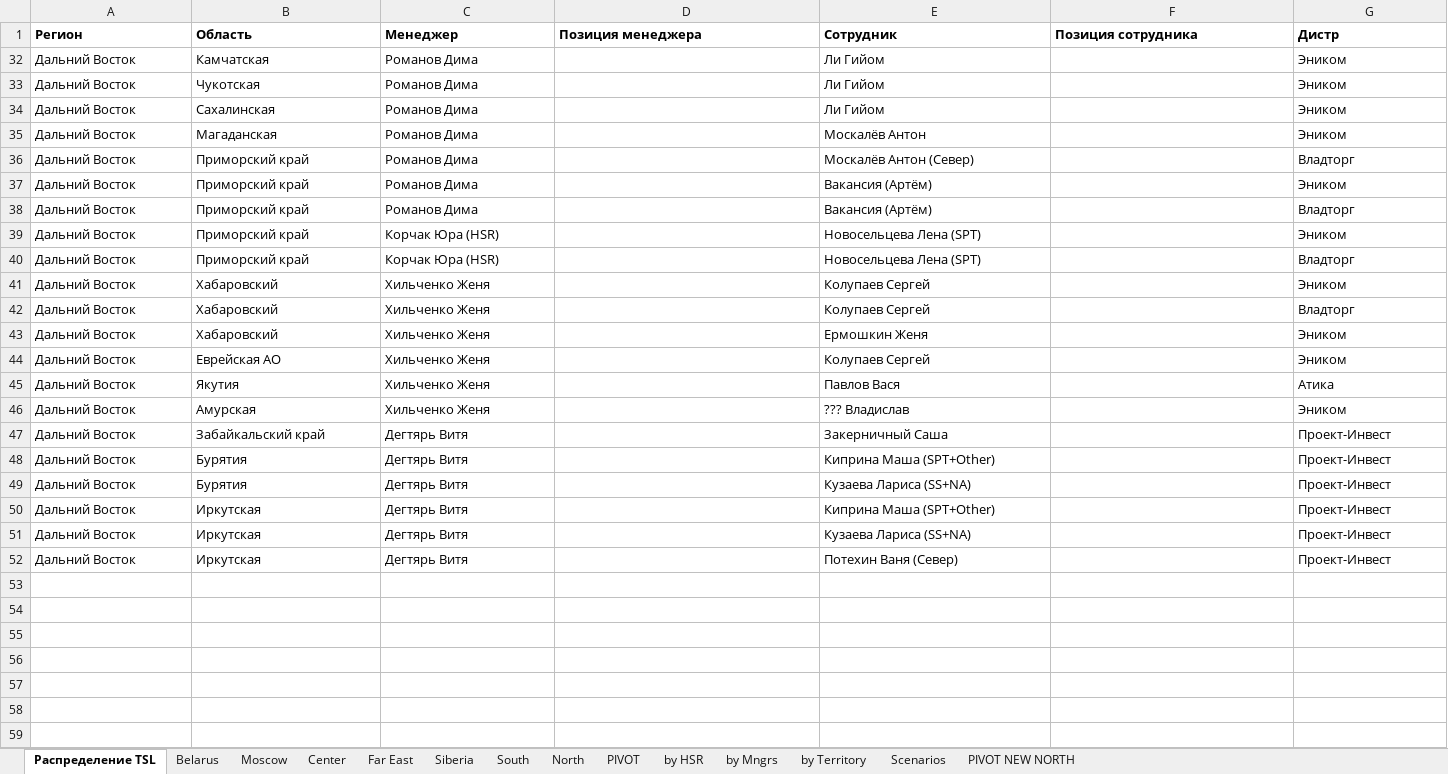
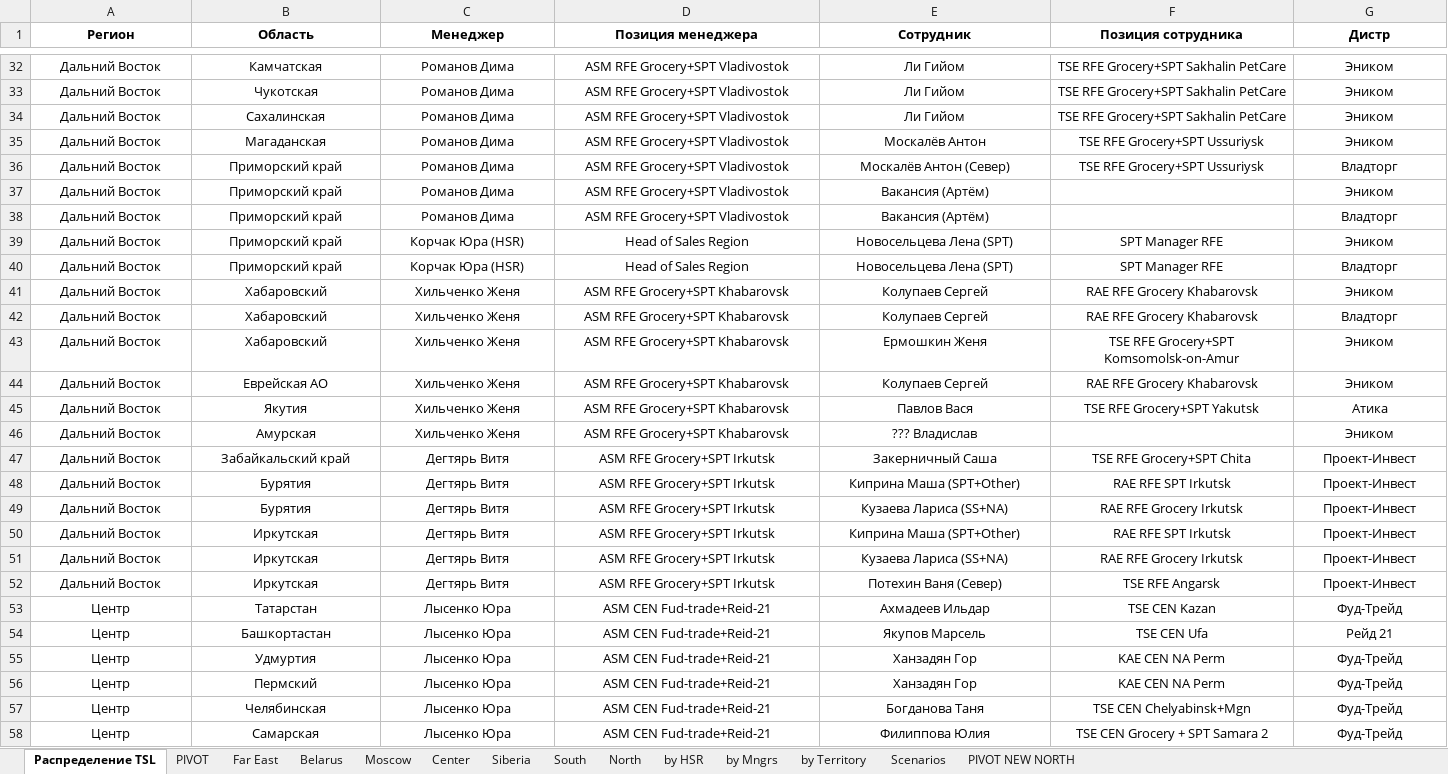
Before and after one commit to nikitakuvsh/MARSIntMap, an Excel workbook: PIVOTCALL.xlsx, sheet Распределение TSL, drawn as a sheet; only a part is shown, gaps mark what is left out; values as stored, in another font and other column widths than the file's, no borders; rows hold the shown columns only; the diff covers the shown part only; the diff names each change by its address in the sheet, - before the commit and + after, or states it on an @@ line.

Commit message:
add belarus geojson + change colors + add positions PIVOTCALL + fix terr visible

```diff
--- a/PIVOTCALL.xlsx (sheet Распределение TSL)
+++ b/PIVOTCALL.xlsx (sheet Распределение TSL)
@@ sheet tab order changed: Распределение TSL | PIVOT | Far East | Belarus | Moscow | Center | Siberia | South | North | by HSR | by Mngrs | by Territory | Scenarios | PIVOT NEW NORTH @@
-A1:G1 alignment: left
+A1:G1 alignment: center
-A32:C52 alignment: left
+A32:C52 alignment: center
-D32:D38 (Позиция менеджера): (empty)
+D32:D38 (Позиция менеджера): ASM RFE Grocery+SPT Vladivostok
-E32:E52 alignment: left
+E32:E52 alignment: center
-F32:F34 (Позиция сотрудника): (empty)
+F32:F34 (Позиция сотрудника): TSE RFE Grocery+SPT Sakhalin PetCare
-G32:G52 alignment: left
+G32:G52 alignment: center
-F35:F36 (Позиция сотрудника): (empty)
+F35:F36 (Позиция сотрудника): TSE RFE Grocery+SPT Ussuriysk
-D39:D40 (Позиция менеджера): (empty)
+D39:D40 (Позиция менеджера): Head of Sales Region
-F39:F40 (Позиция сотрудника): (empty)
+F39:F40 (Позиция сотрудника): SPT Manager RFE
-D41:D46 (Позиция менеджера): (empty)
+D41:D46 (Позиция менеджера): ASM RFE Grocery+SPT Khabarovsk
-F41:F42 (Позиция сотрудника): (empty)
+F41:F42 (Позиция сотрудника): RAE RFE Grocery Khabarovsk
-F43 (Позиция сотрудника): (empty)
+F43 (Позиция сотрудника): TSE RFE Grocery+SPT Komsomolsk-on-Amur
-F44 (Позиция сотрудника): (empty)
+F44 (Позиция сотрудника): RAE RFE Grocery Khabarovsk
-F45 (Позиция сотрудника): (empty)
+F45 (Позиция сотрудника): TSE RFE Grocery+SPT Yakutsk
-D47:D52 (Позиция менеджера): (empty)
+D47:D52 (Позиция менеджера): ASM RFE Grocery+SPT Irkutsk
-F47 (Позиция сотрудника): (empty)
+F47 (Позиция сотрудника): TSE RFE Grocery+SPT Chita
-F48 (Позиция сотрудника): (empty)
+F48 (Позиция сотрудника): RAE RFE SPT Irkutsk
-F49 (Позиция сотрудника): (empty)
+F49 (Позиция сотрудника): RAE RFE Grocery Irkutsk
-F50 (Позиция сотрудника): (empty)
+F50 (Позиция сотрудника): RAE RFE SPT Irkutsk
-F51 (Позиция сотрудника): (empty)
+F51 (Позиция сотрудника): RAE RFE Grocery Irkutsk
-F52 (Позиция сотрудника): (empty)
+F52 (Позиция сотрудника): TSE RFE Angarsk
+row 53: Центр | Татарстан | Лысенко Юра | ASM CEN Fud-trade+Reid-21 | Ахмадеев Ильдар | TSE CEN Kazan | Фуд-Трейд
+row 54: Центр | Башкортастан | Лысенко Юра | ASM CEN Fud-trade+Reid-21 | Якупов Марсель | TSE CEN Ufa | Рейд 21
+row 55: Центр | Удмуртия | Лысенко Юра | ASM CEN Fud-trade+Reid-21 | Ханзадян Гор | KAE CEN NA Perm | Фуд-Трейд
+row 56: Центр | Пермский | Лысенко Юра | ASM CEN Fud-trade+Reid-21 | Ханзадян Гор | KAE CEN NA Perm | Фуд-Трейд
+row 57: Центр | Челябинская | Лысенко Юра | ASM CEN Fud-trade+Reid-21 | Богданова Таня | TSE CEN Chelyabinsk+Mgn | Фуд-Трейд
+row 58: Центр | Самарская | Лысенко Юра | ASM CEN Fud-trade+Reid-21 | Филиппова Юлия | TSE CEN Grocery + SPT Samara 2 | Фуд-Трейд
```
Also changed, not shown: 80 added rows and cell formats elsewhere in this sheet, sheet PIVOT, sheet Far East, hidden cells, 11 other files.
